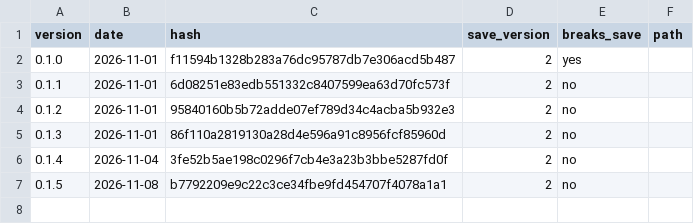
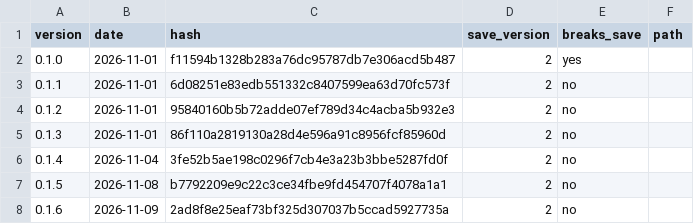
Before and after one commit to GARCl-A/wargame, a CSV file: docs/versions.csv, drawn as a sheet.

Commit message:
version

```diff
--- a/docs/versions.csv
+++ b/docs/versions.csv
@@ -7 +7,2 @@ version,date,hash,save_version,breaks_save,path
 0.1.5,2026-11-08,b7792209e9c22c3ce34fbe9fd454707f4078a1a1,2,no,
+0.1.6,2026-11-09,2ad8f8e25eaf73bf325d307037b5ccad5927735a,2,no,
```
Also changed, not shown: 1 other file.
